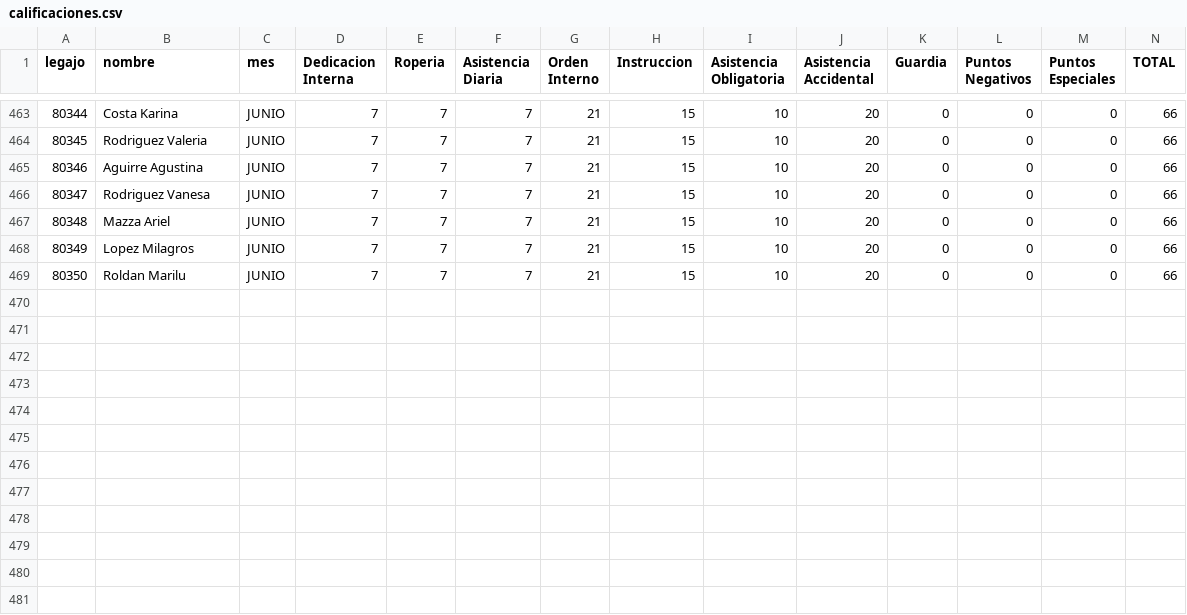
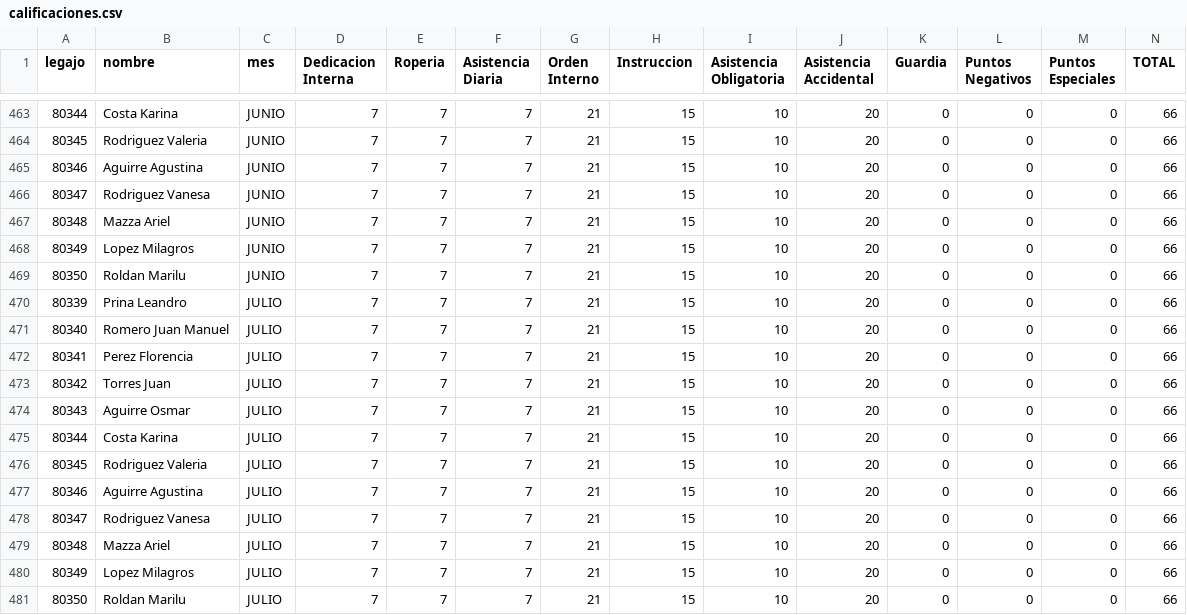
Before and after one commit to bomberosc80-app/calificaciones-app, a CSV file: calificaciones.csv, drawn as a sheet; only a part is shown, gaps mark what is left out.

Commit message:
Update calificaciones.csv

```diff
--- a/calificaciones.csv
+++ b/calificaciones.csv
@@ -469 +469,13 @@ legajo,nombre,mes,Dedicacion Interna,Roperia,Asistencia Diaria,Orden Interno,Ins
 80350,Roldan Marilu,JUNIO,7,7,7,21,15,10,20,0,0,0,66
+80339,Prina Leandro,JULIO,7,7,7,21,15,10,20,0,0,0,66
+80340,Romero Juan Manuel,JULIO,7,7,7,21,15,10,20,0,0,0,66
+80341,Perez Florencia,JULIO,7,7,7,21,15,10,20,0,0,0,66
+80342,Torres Juan,JULIO,7,7,7,21,15,10,20,0,0,0,66
+80343,Aguirre Osmar,JULIO,7,7,7,21,15,10,20,0,0,0,66
+80344,Costa Karina,JULIO,7,7,7,21,15,10,20,0,0,0,66
+80345,Rodriguez Valeria,JULIO,7,7,7,21,15,10,20,0,0,0,66
+80346,Aguirre Agustina,JULIO,7,7,7,21,15,10,20,0,0,0,66
+80347,Rodriguez Vanesa,JULIO,7,7,7,21,15,10,20,0,0,0,66
+80348,Mazza Ariel,JULIO,7,7,7,21,15,10,20,0,0,0,66
+80349,Lopez Milagros,JULIO,7,7,7,21,15,10,20,0,0,0,66
+80350,Roldan Marilu,JULIO,7,7,7,21,15,10,20,0,0,0,66
```
